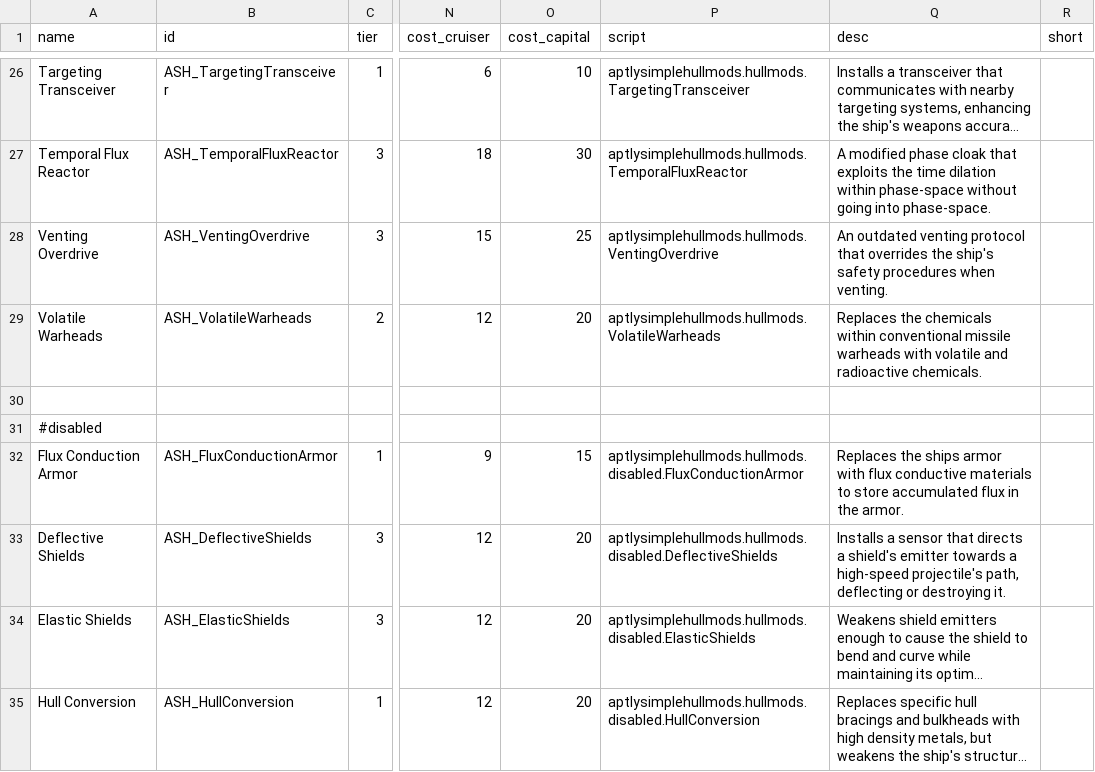
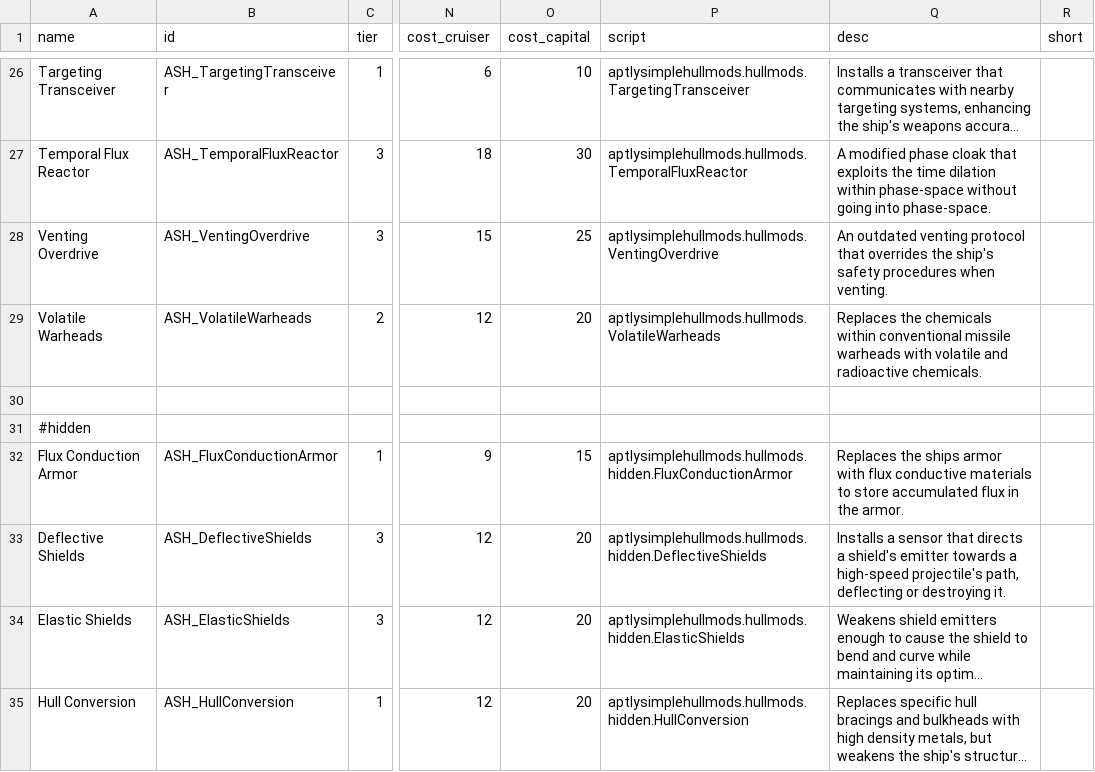
Before and after one commit to AudaxLudos/aptly-simple-hullmods, a CSV file: data/hullmods/hull_mods.csv, drawn as a sheet; only a part is shown, gaps mark what is left out; long unchanged cells end in …; the diff covers the shown part only; the diff names each change by its address in the sheet, - before the commit and + after, or states it on an @@ line.

Commit message:
Add condensed shields hullmod

```diff
--- a/data/hullmods/hull_mods.csv
+++ b/data/hullmods/hull_mods.csv
-A31 (name): #disabled
+A31 (name): #hidden
-P32 (script): aptlysimplehullmods.hullmods.disabled.FluxConductionArmor
+P32 (script): aptlysimplehullmods.hullmods.hidden.FluxConductionArmor
-P33 (script): aptlysimplehullmods.hullmods.disabled.DeflectiveShields
+P33 (script): aptlysimplehullmods.hullmods.hidden.DeflectiveShields
-P34 (script): aptlysimplehullmods.hullmods.disabled.ElasticShields
+P34 (script): aptlysimplehullmods.hullmods.hidden.ElasticShields
-P35 (script): aptlysimplehullmods.hullmods.disabled.HullConversion
+P35 (script): aptlysimplehullmods.hullmods.hidden.HullConversion
```
Also changed, not shown: 2 added rows, 1 removed row and 3 edited cells elsewhere in this file, 12 other files.
